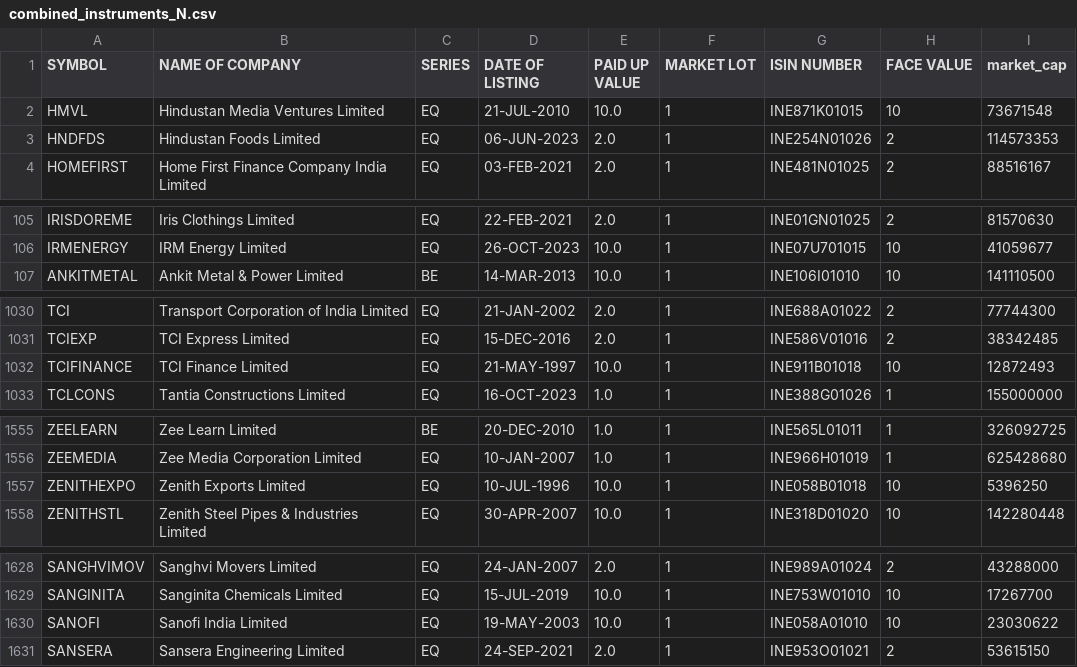
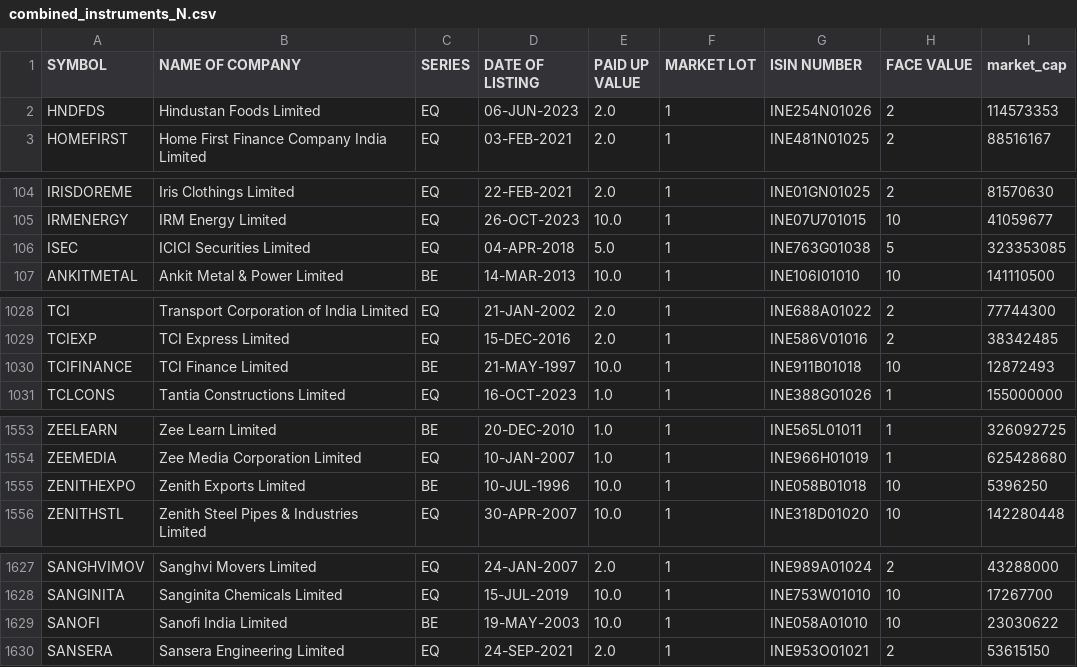
Before and after one commit to sggovtech/githubactions2, a CSV file: combined_instruments_N.csv, drawn as a sheet; only a part is shown, gaps mark what is left out; the diff covers the shown part only.

```diff
--- a/combined_instruments_N.csv
+++ b/combined_instruments_N.csv
@@ -1,3 +1,2 @@
 SYMBOL,NAME OF COMPANY, SERIES, DATE OF LISTING, PAID UP VALUE, MARKET LOT, ISIN NUMBER, FACE VALUE,market_cap
-HMVL,Hindustan Media Ventures Limited,EQ,21-JUL-2010,10.0,1,INE871K01015,10,73671548
 HNDFDS,Hindustan Foods Limited,EQ,06-JUN-2023,2.0,1,INE254N01026,2,114573353
@@ -106,2 +105,3 @@ IRISDOREME,Iris Clothings Limited,EQ,22-FEB-2021,2.0,1,INE01GN01025,2,81570630
 IRMENERGY,IRM Energy Limited,EQ,26-OCT-2023,10.0,1,INE07U701015,10,41059677
+ISEC,ICICI Securities Limited,EQ,04-APR-2018,5.0,1,INE763G01038,5,323353085
 ANKITMETAL,Ankit Metal & Power Limited,BE,14-MAR-2013,10.0,1,INE106I01010,10,141110500
@@ -1031,3 +1029,3 @@ TCI,Transport Corporation of India Limited,EQ,21-JAN-2002,2.0,1,INE688A01022,2,7
 TCIEXP,TCI Express Limited,EQ,15-DEC-2016,2.0,1,INE586V01016,2,38342485
-TCIFINANCE,TCI Finance Limited,EQ,21-MAY-1997,10.0,1,INE911B01018,10,12872493
+TCIFINANCE,TCI Finance Limited,BE,21-MAY-1997,10.0,1,INE911B01018,10,12872493
 TCLCONS,Tantia Constructions Limited,EQ,16-OCT-2023,1.0,1,INE388G01026,1,155000000
@@ -1556,3 +1554,3 @@ ZEELEARN,Zee Learn Limited,BE,20-DEC-2010,1.0,1,INE565L01011,1,326092725
 ZEEMEDIA,Zee Media Corporation Limited,EQ,10-JAN-2007,1.0,1,INE966H01019,1,625428680
-ZENITHEXPO,Zenith Exports Limited,EQ,10-JUL-1996,10.0,1,INE058B01018,10,5396250
+ZENITHEXPO,Zenith Exports Limited,BE,10-JUL-1996,10.0,1,INE058B01018,10,5396250
 ZENITHSTL,Zenith Steel Pipes & Industries Limited,EQ,30-APR-2007,10.0,1,INE318D01020,10,142280448
@@ -1629,3 +1628,3 @@ SANGHVIMOV,Sanghvi Movers Limited,EQ,24-JAN-2007,2.0,1,INE989A01024,2,43288000
 SANGINITA,Sanginita Chemicals Limited,EQ,15-JUL-2019,10.0,1,INE753W01010,10,17267700
-SANOFI,Sanofi India Limited,EQ,19-MAY-2003,10.0,1,INE058A01010,10,23030622
+SANOFI,Sanofi India Limited,BE,19-MAY-2003,10.0,1,INE058A01010,10,23030622
 SANSERA,Sansera Engineering Limited,EQ,24-SEP-2021,2.0,1,INE953O01021,2,53615150
```
Also changed, not shown: 3 removed rows, 5 moved rows and 7 edited cells elsewhere in this file.
